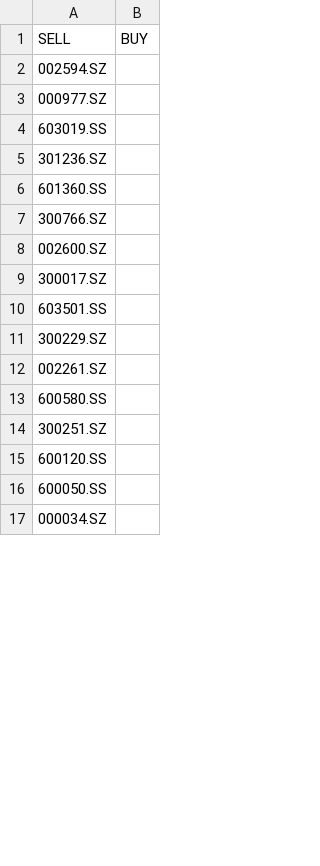
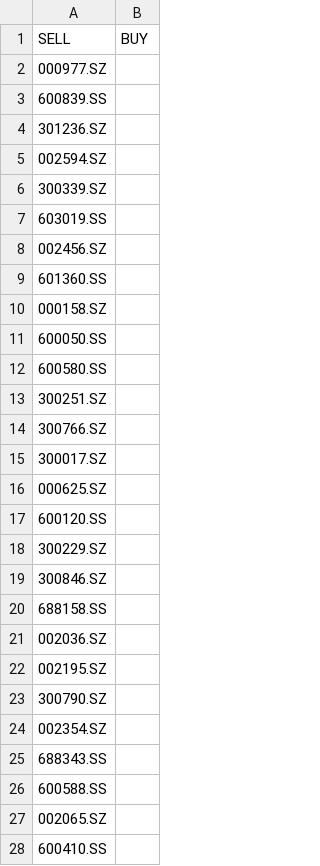
Before and after one commit to stockseer/stockseer.github.io, a CSV file: china_stocks.csv, drawn as a sheet; only a part is shown; the shorter side is filled out with more unchanged rows; the diff covers the shown part only.

Commit message:
data

```diff
--- a/china_stocks.csv
+++ b/china_stocks.csv
@@ -1,16 +1,28 @@
 SELL,BUY
+000977.SZ,
+600839.SS,
+301236.SZ,
 002594.SZ,
-000977.SZ,
+300339.SZ,
 603019.SS,
-301236.SZ,
+002456.SZ,
 601360.SS,
-300766.SZ,
-002600.SZ,
-300017.SZ,
-603501.SS,
-300229.SZ,
-002261.SZ,
+000158.SZ,
+600050.SS,
 600580.SS,
 300251.SZ,
+300766.SZ,
+300017.SZ,
+000625.SZ,
 600120.SS,
-600050.SS,
+300229.SZ,
+300846.SZ,
+688158.SS,
+002036.SZ,
+002195.SZ,
+300790.SZ,
+002354.SZ,
+688343.SS,
+600588.SS,
+002065.SZ,
+600410.SS,
```
Also changed, not shown: 6 added rows, 3 removed rows, 1 moved row and 2 edited cells elsewhere in this file, 1 other file.
